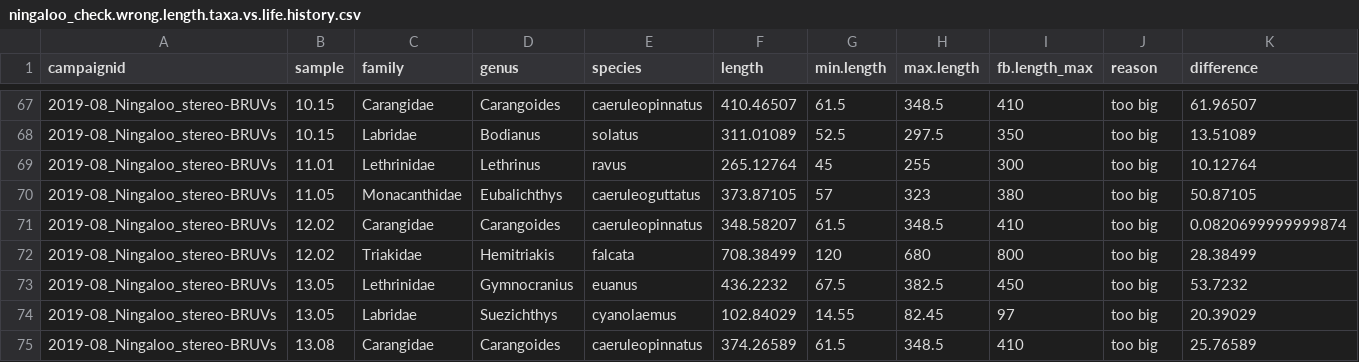
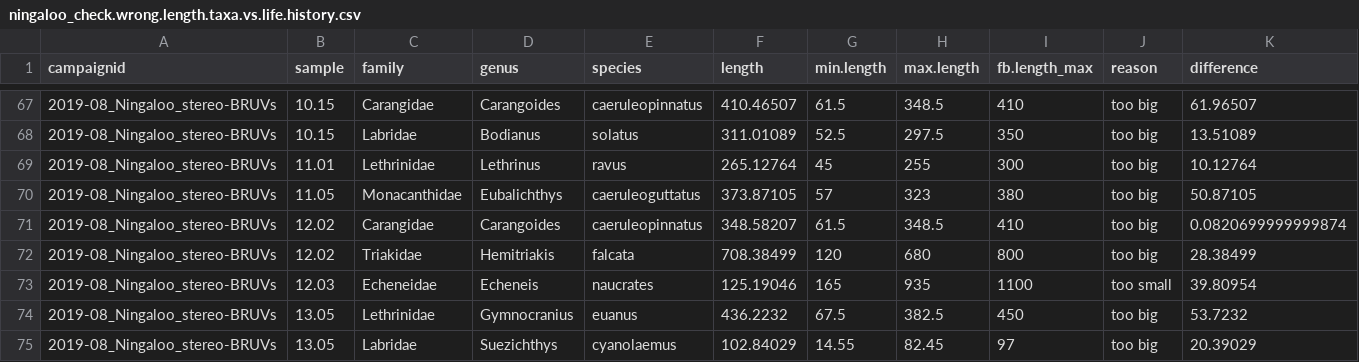
Before and after one commit to UWA-Marine-Ecology-Group-students/Analysis-Aston-Ningaloo, a CSV file: Errors to check/ningaloo_check.wrong.length.taxa.vs.life.history.csv, drawn as a sheet; only a part is shown, gaps mark what is left out; the shorter side is filled out with more unchanged rows; rows hold the shown columns only; the diff names each change by its address in the sheet, - before the commit and + after, or states it on an @@ line.

```diff
--- a/Errors to check/ningaloo_check.wrong.length.taxa.vs.life.history.csv
+++ b/Errors to check/ningaloo_check.wrong.length.taxa.vs.life.history.csv
+row 73: 2019-08_Ningaloo_stereo-BRUVs | 12.03 | Echeneidae | Echeneis | naucrates | 125.19046 | 165 | 935 | 1100 | too small | 39.80954
```
Also changed, not shown: Errors to check/ningaloo.length.species.not.previously.observed.csv, Errors to check/ningaloo.maxn.species.not.previously.observed.csv, 14 other files.
